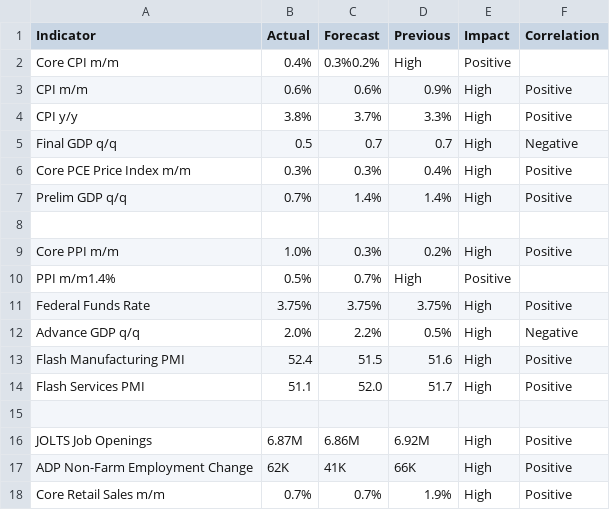
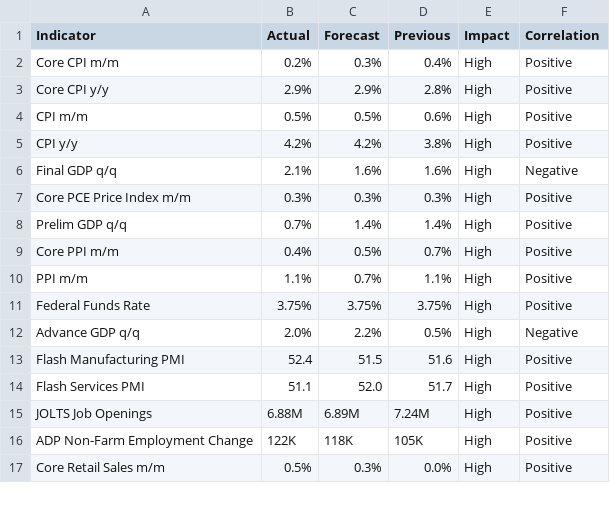
Before and after one commit to nithish72-web/macrolens, a CSV file: data.csv, drawn as a sheet; only a part is shown; the diff covers the shown part only.

Commit message:
Update data.csv

```diff
--- a/data.csv
+++ b/data.csv
@@ -1,11 +1,11 @@
 Indicator,Actual,Forecast,Previous,Impact,Correlation
-Core CPI m/m,0.4%,0.3%0.2%,High,Positive
-CPI m/m,0.6%,0.6%,0.9%,High,Positive
-CPI y/y,3.8%,3.7%,3.3%,High,Positive
-Final GDP q/q,0.5,0.7,0.7,High,Negative
-Core PCE Price Index m/m,0.3%,0.3%,0.4%,High,Positive
+Core CPI m/m,0.2%,0.3%,0.4%,High,Positive
+Core CPI y/y,2.9%,2.9%,2.8%,High,Positive
+CPI m/m,0.5%,0.5%,0.6%,High,Positive
+CPI y/y,4.2%,4.2%,3.8%,High,Positive
+Final GDP q/q,2.1%,1.6%,1.6%,High,Negative
+Core PCE Price Index m/m,0.3%,0.3%,0.3%,High,Positive
 Prelim GDP q/q,0.7%,1.4%,1.4%,High,Positive
-
-Core PPI m/m,1.0%,0.3%,0.2%,High,Positive
-PPI m/m1.4%,0.5%,0.7%,High,Positive
+Core PPI m/m,0.4%,0.5%,0.7%,High,Positive
+PPI m/m,1.1%,0.7%,1.1%,High,Positive
 Federal Funds Rate,3.75%,3.75%,3.75%,High,Positive
@@ -14,5 +14,4 @@ Flash Manufacturing PMI,52.4,51.5,51.6,High,Positive
 Flash Services PMI,51.1,52.0,51.7,High,Positive
-
-JOLTS Job Openings,6.87M,6.86M,6.92M,High,Positive
-ADP Non-Farm Employment Change,62K,41K,66K,High,Positive
-Core Retail Sales m/m,0.7%,0.7%,1.9%,High,Positive
+JOLTS Job Openings,6.88M,6.89M,7.24M,High,Positive
+ADP Non-Farm Employment Change,122K,118K,105K,High,Positive
+Core Retail Sales m/m,0.5%,0.3%,0.0%,High,Positive
```
Also changed, not shown: 14 edited cells elsewhere in this file.
